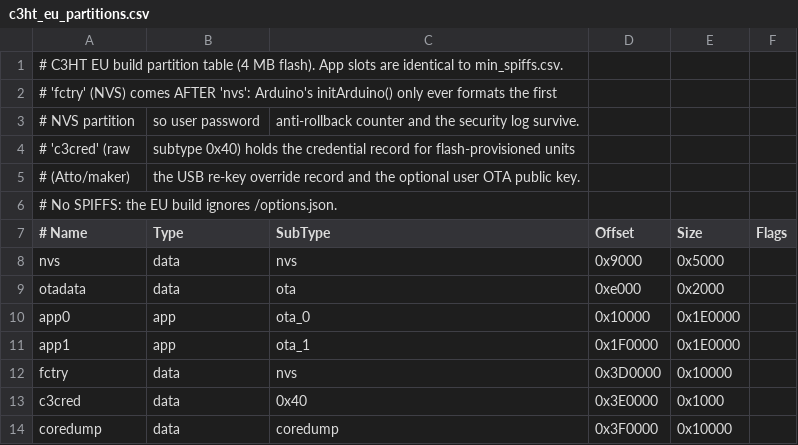
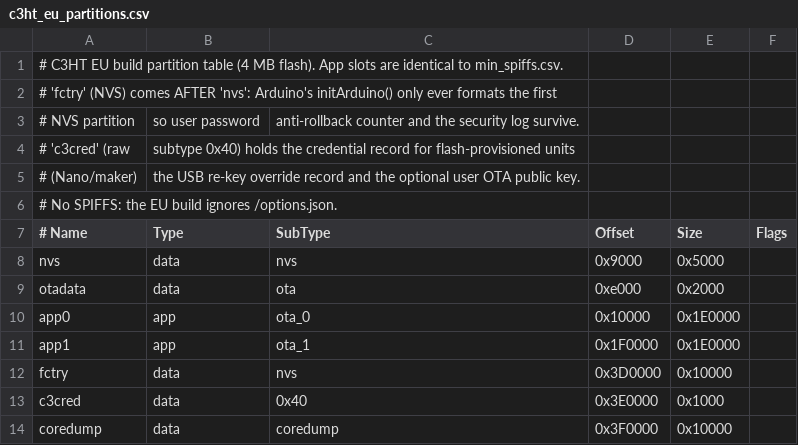
Before and after one commit to juricabi/c3ht-backpack-firmware, a CSV file: targets/c3ht_eu_partitions.csv, drawn as a sheet.

```diff
--- a/targets/c3ht_eu_partitions.csv
+++ b/targets/c3ht_eu_partitions.csv
@@ -4,3 +4,3 @@
 # 'c3cred' (raw, subtype 0x40) holds the credential record for flash-provisioned units
-# (Atto/maker), the USB re-key override record and the optional user OTA public key.
+# (Nano/maker), the USB re-key override record and the optional user OTA public key.
 # No SPIFFS: the EU build ignores /options.json.
```
Also changed, not shown: 1 other file.
